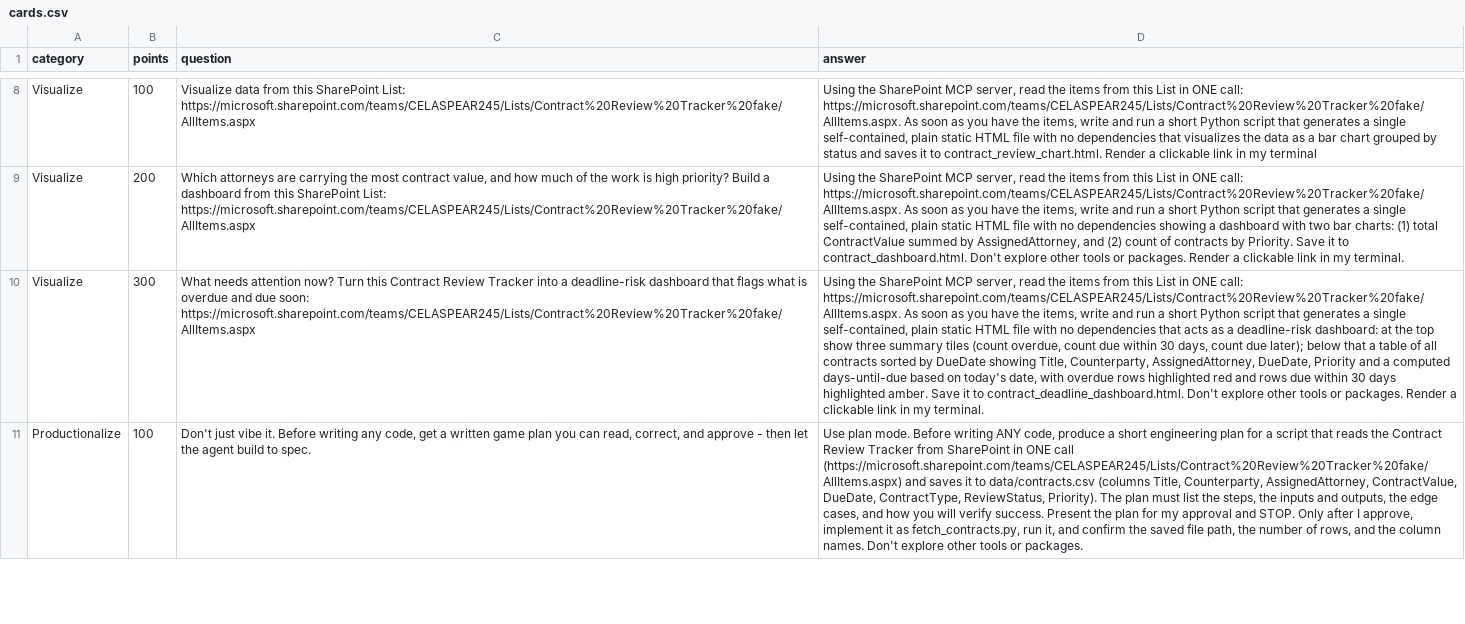
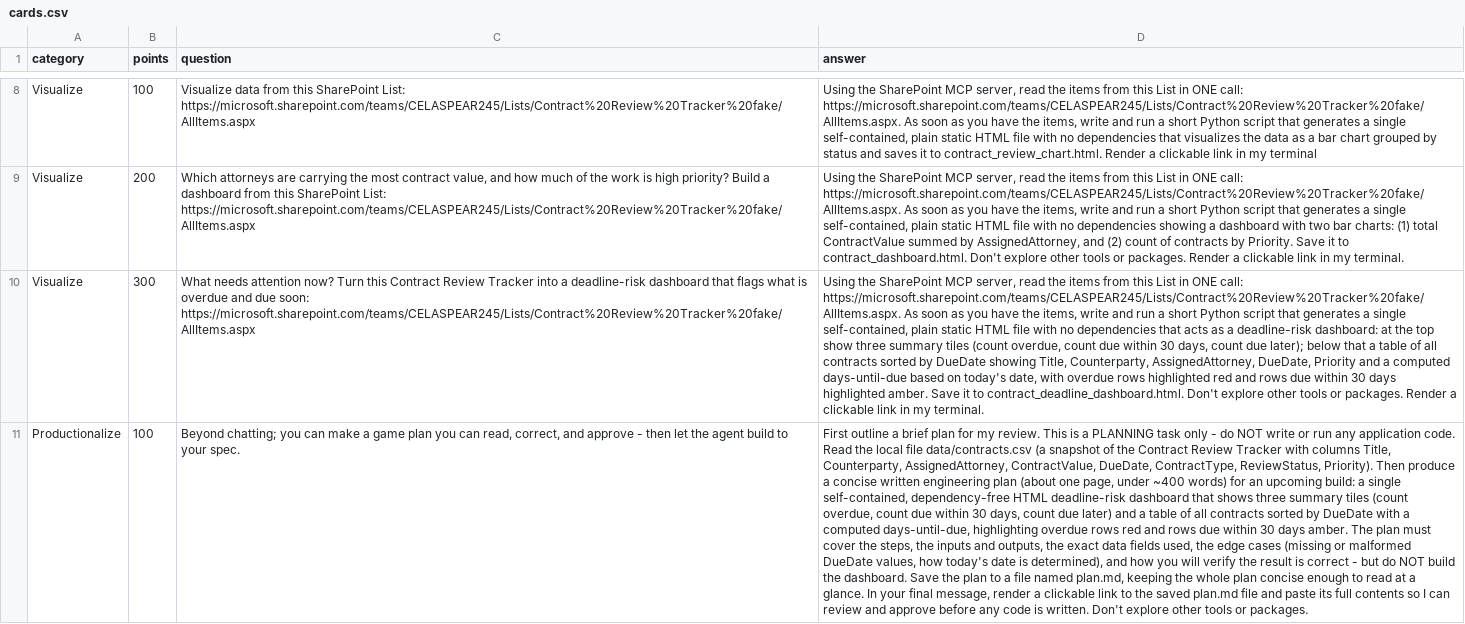
Before and after one commit to TaldAtMicrosoft/vibecoding-jeopardy, a CSV file: data/cards.csv, drawn as a sheet; only a part is shown, gaps mark what is left out; the diff covers the shown part only; the diff names each change by its address in the sheet, - before the commit and + after, or states it on an @@ line.

```diff
--- a/data/cards.csv
+++ b/data/cards.csv
-C11 (question): Don't just vibe it. Before writing any code, get a written game plan you can read, correct, and approve - then let the agent build to spec.
+C11 (question): Beyond chatting; you can make a game plan you can read, correct, and approve - then let the agent build to your spec.
-D11 (answer): Use plan mode. Before writing ANY code, produce a short engineering plan for a script that reads the Contract Review Tracker from SharePoint in ONE call (https://microsoft.sharepoint.com/teams/CELASPEAR245/Lists/Contract%20Review%20Tracker%20fake/AllItems.aspx) and saves it to data/contracts.csv (columns Title, Counterparty, AssignedAttorney, ContractValue, DueDate, ContractType, ReviewStatus, Priority). The plan must list the steps, the inputs and outputs, the edge cases, and how you will verify success. Present the plan for my approval and STOP. Only after I approve, implement it as fetch_contracts.py, run it, and confirm the saved file path, the number of rows, and the column names. Don't explore…
+D11 (answer): First outline a brief plan for my review. This is a PLANNING task only - do NOT write or run any application code. Read the local file data/contracts.csv (a snapshot of the Contract Review Tracker with columns Title, Counterparty, AssignedAttorney, ContractValue, DueDate, ContractType, ReviewStatus, Priority). Then produce a concise written engineering plan (about one page, under ~400 words) for an upcoming build: a single self-contained, dependency-free HTML deadline-risk dashboard that shows three summary tiles (count overdue, count due within 30 days, count due later) and a table of all contracts sorted by DueDate with a computed days-until-due, highlighting overdue rows red and rows due within 30 days amber. The plan must cover the steps, the inputs and outputs, the exact data fields used, the edge cases (missing or malformed DueDate values, how today's date is determined), and how you will verify the result is correct - but do NOT build the dashboard. Save the plan to a file named plan.md, keeping the whole plan concise enough to read at a glance. In your final message, render a clickable link to the saved plan.md file and paste its full contents so I can review and approve before any code is written. Don't explore…
```
Also changed, not shown: 4 edited cells elsewhere in this file, 3 other files.
